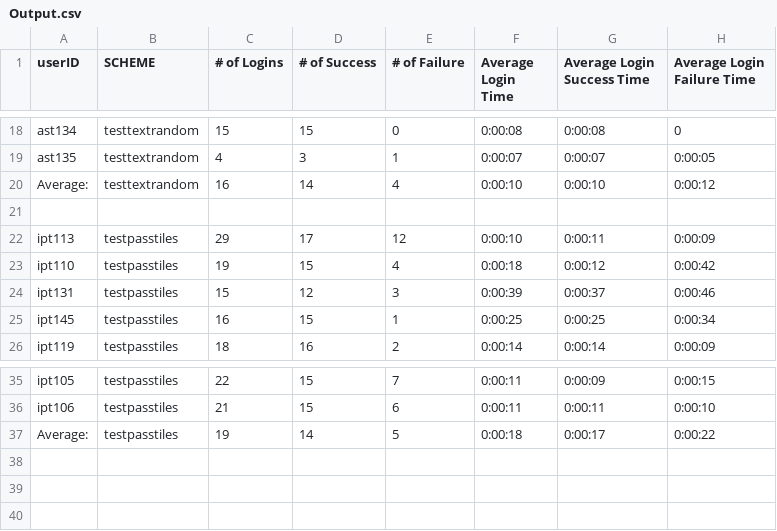
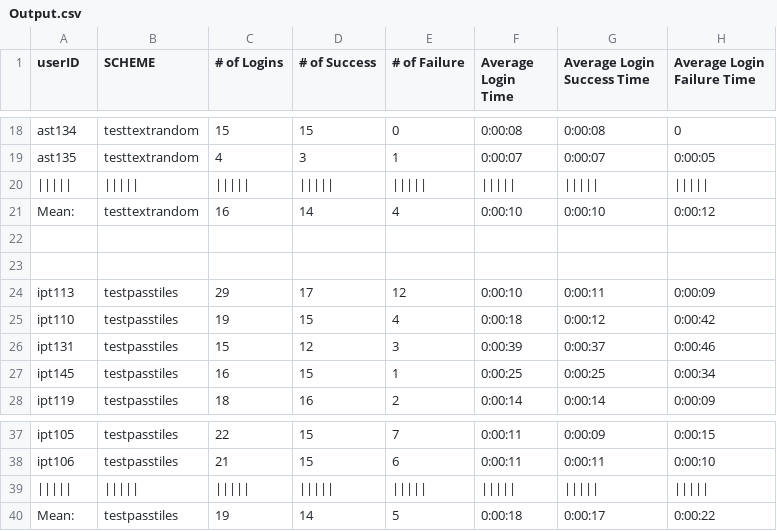
Before and after one commit to anantojha/Website-Interaction-Data-Analyzer, a CSV file: Output.csv, drawn as a sheet; only a part is shown, gaps mark what is left out.

Commit message:
added mean values

```diff
--- a/Output.csv
+++ b/Output.csv
@@ -19,3 +19,5 @@ ast134,testtextrandom,15,15,0,0:00:08,0:00:08,0
 ast135,testtextrandom,4,3,1,0:00:07,0:00:07,0:00:05
-Average: ,testtextrandom,16,14,4,0:00:10,0:00:10,0:00:12
+ ||||| , ||||| , ||||| , ||||| , ||||| , ||||| , ||||| , |||||
+Mean: ,testtextrandom,16,14,4,0:00:10,0:00:10,0:00:12
+ , , , , , , ,
  , , , , , , ,
@@ -36,2 +38,3 @@ ipt105,testpasstiles,22,15,7,0:00:11,0:00:09,0:00:15
 ipt106,testpasstiles,21,15,6,0:00:11,0:00:11,0:00:10
-Average: ,testpasstiles,19,14,5,0:00:18,0:00:17,0:00:22
+ ||||| , ||||| , ||||| , ||||| , ||||| , ||||| , ||||| , |||||
+Mean: ,testpasstiles,19,14,5,0:00:18,0:00:17,0:00:22
```
Also changed, not shown: 1 other file.
